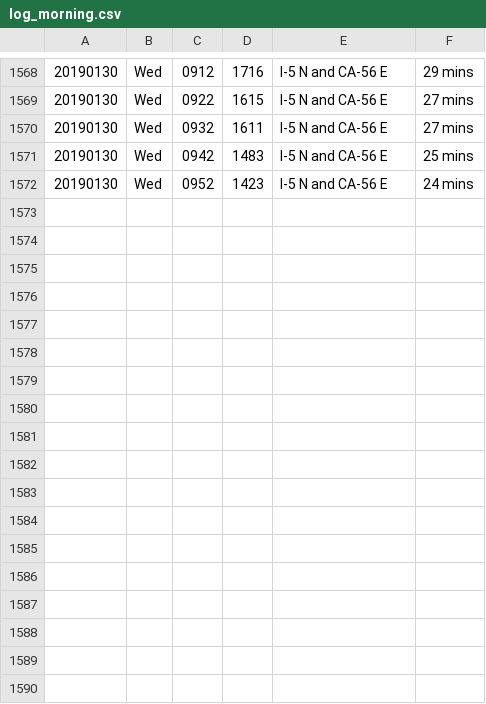
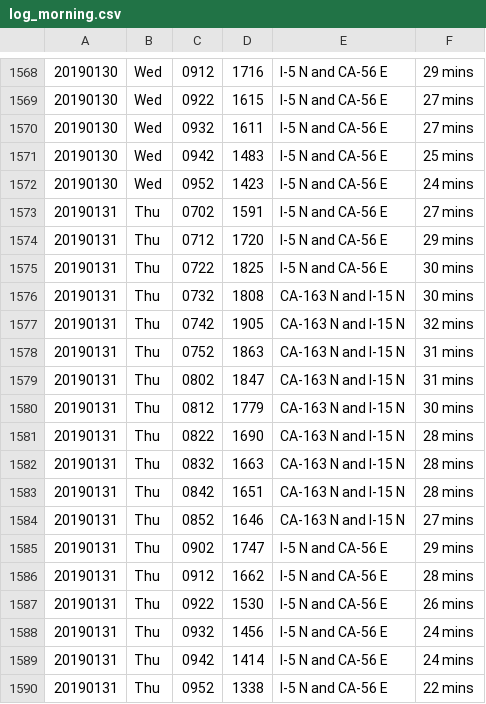
Before and after one commit to jamesarmenta/commute-time, a CSV file: log_morning.csv, drawn as a sheet; only a part is shown, gaps mark what is left out; the diff names each change by its address in the sheet, - before the commit and + after, or states it on an @@ line.

```diff
--- a/log_morning.csv
+++ b/log_morning.csv
+row 1573: 20190131 | Thu | 0702 | 1591 | I-5 N and CA-56 E | 27 mins
+row 1574: 20190131 | Thu | 0712 | 1720 | I-5 N and CA-56 E | 29 mins
+row 1575: 20190131 | Thu | 0722 | 1825 | I-5 N and CA-56 E | 30 mins
+row 1576: 20190131 | Thu | 0732 | 1808 | CA-163 N and I-15 N | 30 mins
+row 1577: 20190131 | Thu | 0742 | 1905 | CA-163 N and I-15 N | 32 mins
+row 1578: 20190131 | Thu | 0752 | 1863 | CA-163 N and I-15 N | 31 mins
+row 1579: 20190131 | Thu | 0802 | 1847 | CA-163 N and I-15 N | 31 mins
+row 1580: 20190131 | Thu | 0812 | 1779 | CA-163 N and I-15 N | 30 mins
+row 1581: 20190131 | Thu | 0822 | 1690 | CA-163 N and I-15 N | 28 mins
+row 1582: 20190131 | Thu | 0832 | 1663 | CA-163 N and I-15 N | 28 mins
+row 1583: 20190131 | Thu | 0842 | 1651 | CA-163 N and I-15 N | 28 mins
+row 1584: 20190131 | Thu | 0852 | 1646 | CA-163 N and I-15 N | 27 mins
+row 1585: 20190131 | Thu | 0902 | 1747 | I-5 N and CA-56 E | 29 mins
+row 1586: 20190131 | Thu | 0912 | 1662 | I-5 N and CA-56 E | 28 mins
+row 1587: 20190131 | Thu | 0922 | 1530 | I-5 N and CA-56 E | 26 mins
+row 1588: 20190131 | Thu | 0932 | 1456 | I-5 N and CA-56 E | 24 mins
+row 1589: 20190131 | Thu | 0942 | 1414 | I-5 N and CA-56 E | 24 mins
+row 1590: 20190131 | Thu | 0952 | 1338 | I-5 N and CA-56 E | 22 mins
```
Also changed, not shown: log_evening.csv, 2 other files.
